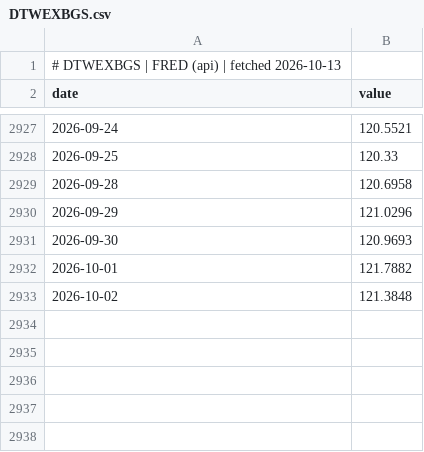
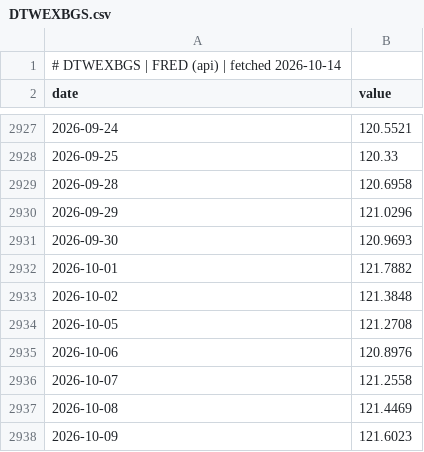
Before and after one commit to GunDamnBoy/chart-of-the-day, a CSV file: data/series/DTWEXBGS.csv, drawn as a sheet; only a part is shown, gaps mark what is left out.

Commit message:
data: publish 2026-10-14

```diff
--- a/data/series/DTWEXBGS.csv
+++ b/data/series/DTWEXBGS.csv
@@ -1,2 +1,2 @@
-# DTWEXBGS | FRED (api) | fetched 2026-10-13
+# DTWEXBGS | FRED (api) | fetched 2026-10-14
 date,value
@@ -2933 +2933,6 @@ date,value
 2026-10-02,121.3848
+2026-10-05,121.2708
+2026-10-06,120.8976
+2026-10-07,121.2558
+2026-10-08,121.4469
+2026-10-09,121.6023
```
Also changed, not shown: data/series/005930.KS.csv, data/series/BAMLC0A0CM.csv, 56 other files.
